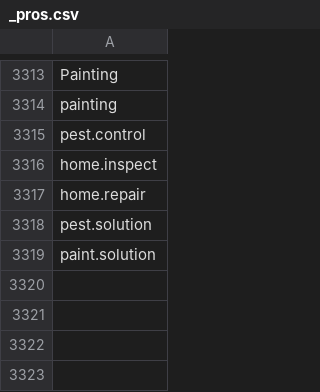
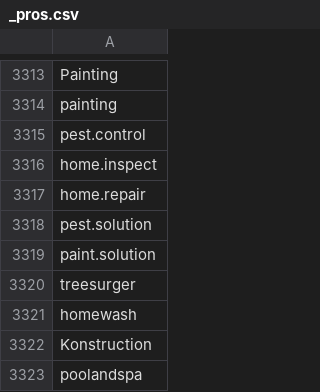
Before and after one commit to lukn00/luke-filter, a CSV file: _pros.csv, drawn as a sheet; only a part is shown, gaps mark what is left out.

```diff
--- a/_pros.csv
+++ b/_pros.csv
@@ -3319 +3319,5 @@ pest.solution
 paint.solution
+treesurger
+homewash
+Konstruction
+poolandspa
```
Also changed, not shown: _cons.csv, 2 other files.
